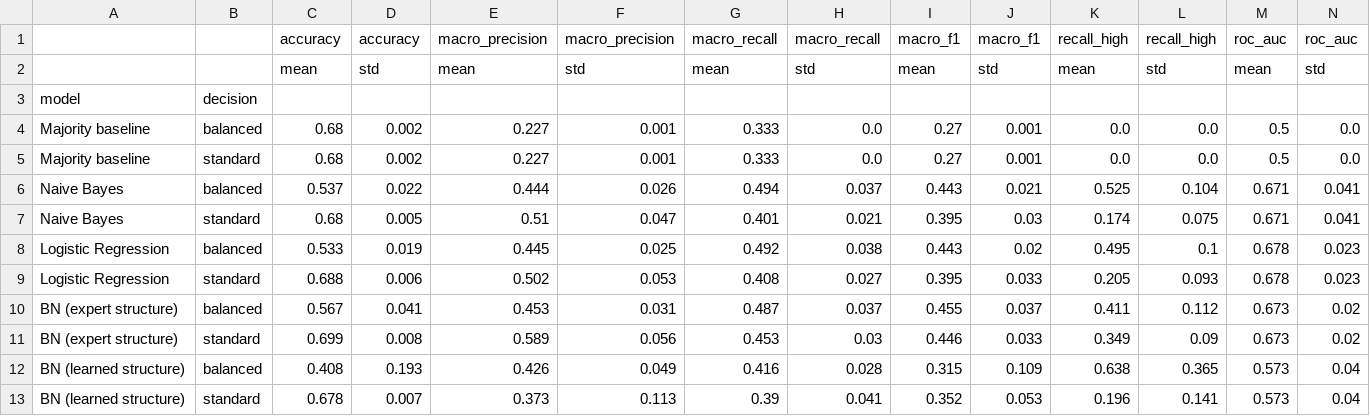
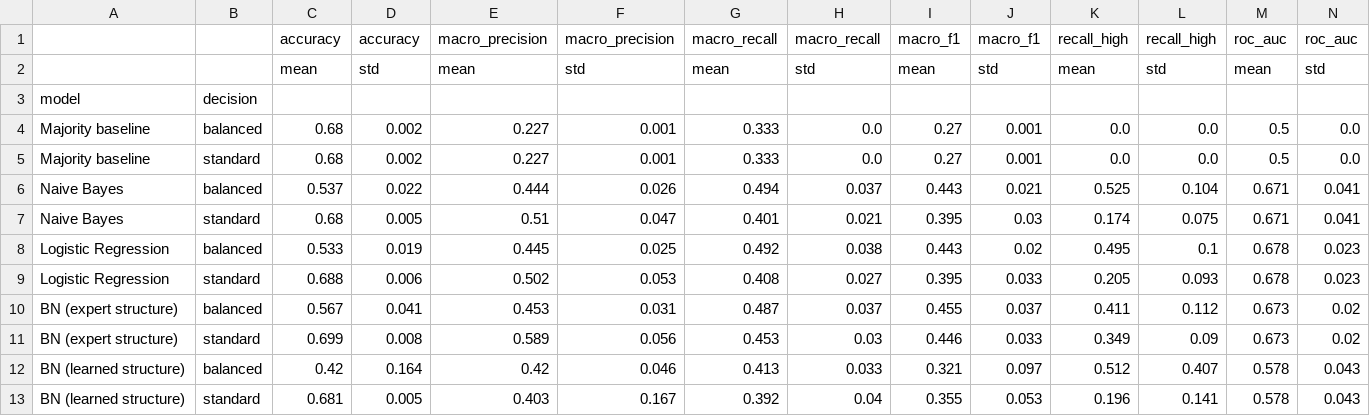
Before and after one commit to gkchandu/landslide-bayesian-network, a CSV file: model/cv_results.csv, drawn as a sheet.

```diff
--- a/model/cv_results.csv
+++ b/model/cv_results.csv
@@ -11,3 +11,3 @@ BN (expert structure),balanced,0.567,0.041,0.453,0.031,0.487,0.037,0.455,0.037,0
 BN (expert structure),standard,0.699,0.008,0.589,0.056,0.453,0.03,0.446,0.033,0.349,0.09,0.673,0.02
-BN (learned structure),balanced,0.408,0.193,0.426,0.049,0.416,0.028,0.315,0.109,0.638,0.365,0.573,0.04
-BN (learned structure),standard,0.678,0.007,0.373,0.113,0.39,0.041,0.352,0.053,0.196,0.141,0.573,0.04
+BN (learned structure),balanced,0.42,0.164,0.42,0.046,0.413,0.033,0.321,0.097,0.512,0.407,0.578,0.043
+BN (learned structure),standard,0.681,0.005,0.403,0.167,0.392,0.04,0.355,0.053,0.196,0.141,0.578,0.043
```
Also changed, not shown: 1 other file.
